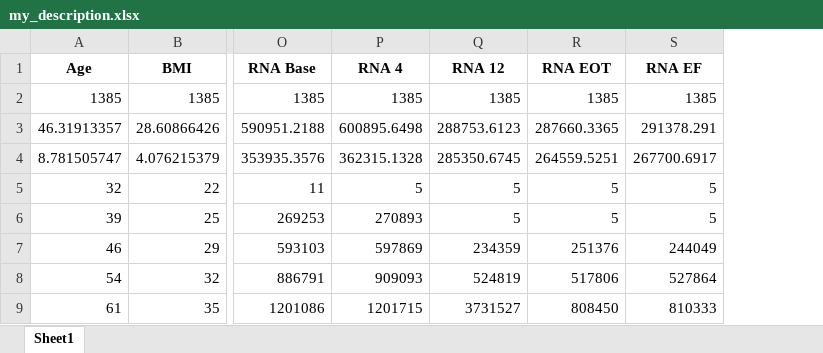
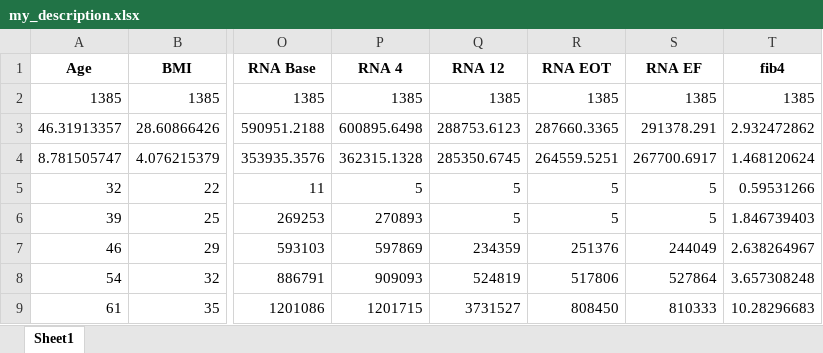
Before and after one commit to omaralhajjaj4-star/hcv-ML-DS-project, an Excel workbook: COM725/my_description.xlsx, sheet Sheet1, drawn as a sheet; only a part is shown, gaps mark what is left out; values as stored, in another font and other column widths than the file's, no borders; the diff names each change by its address in the sheet, - before the commit and + after, or states it on an @@ line.

```diff
--- a/COM725/my_description.xlsx (sheet Sheet1)
+++ b/COM725/my_description.xlsx (sheet Sheet1)
+column T (fib4), rows 2-9: 1385 | 2.932472862 | 1.468120624 | 0.59531266 | 1.846739403 | 2.638264967 | 3.657308248 | 10.28296683
```
Also changed, not shown: 12 other files.
